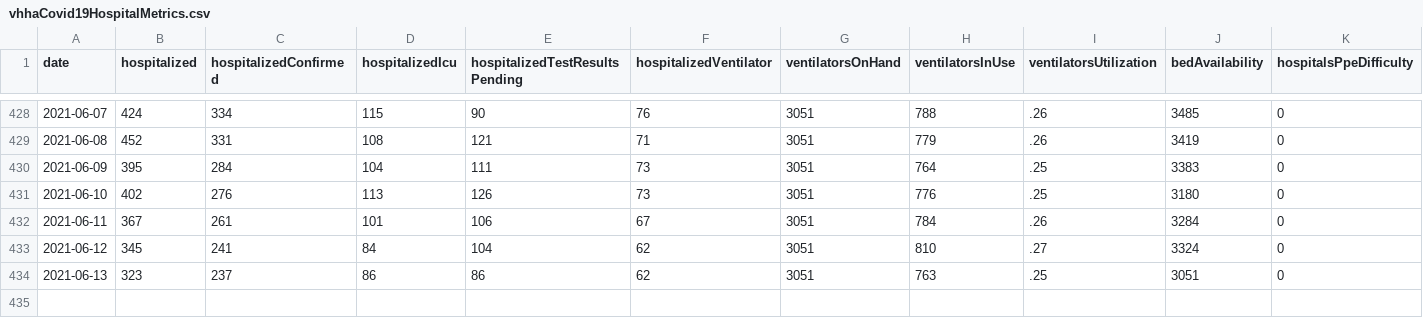
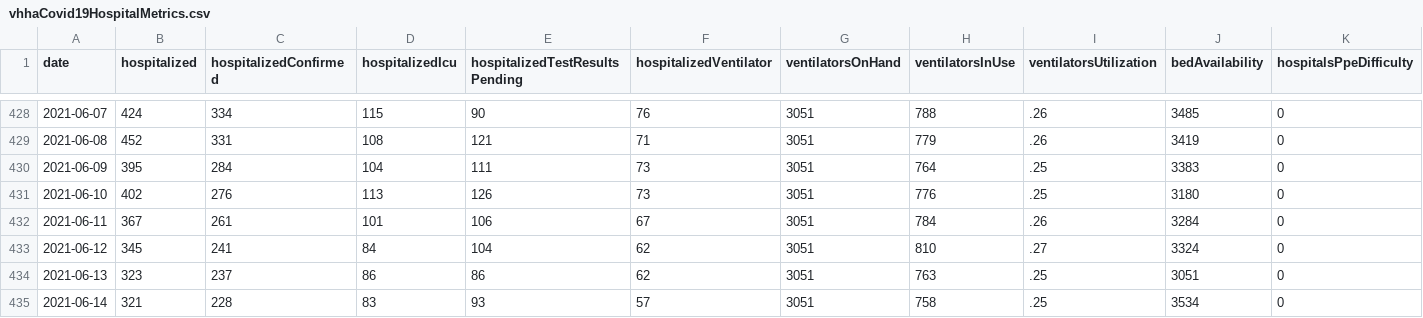
Before and after one commit to ddenenberg71/Virginia-COVID-19-Hospital-Metrics, a CSV file: vhhaCovid19HospitalMetrics.csv, drawn as a sheet; only a part is shown, gaps mark what is left out; rows hold the shown columns only; the diff names each change by its address in the sheet, - before the commit and + after, or states it on an @@ line.

Commit message:
June 14, 2021 updates.

```diff
--- a/vhhaCovid19HospitalMetrics.csv
+++ b/vhhaCovid19HospitalMetrics.csv
+row 435: 2021-06-14 | 321 | 228 | 83 | 93 | 57 | 3051 | 758 | .25 | 3534 | 0
```
